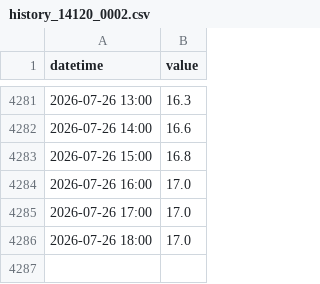
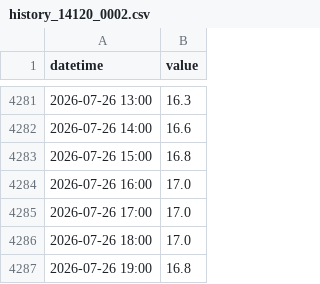
Before and after one commit to eeighgn-mountmellick/mountmeeick_bot, a CSV file: history_14120_0002.csv, drawn as a sheet; only a part is shown, gaps mark what is left out; the diff names each change by its address in the sheet, - before the commit and + after, or states it on an @@ line.

```diff
--- a/history_14120_0002.csv
+++ b/history_14120_0002.csv
+row 4287: 2026-07-26 19:00 | 16.8
```
Also changed, not shown: history_14120_0001.csv, history_14121_0001.csv, 1 other file.
